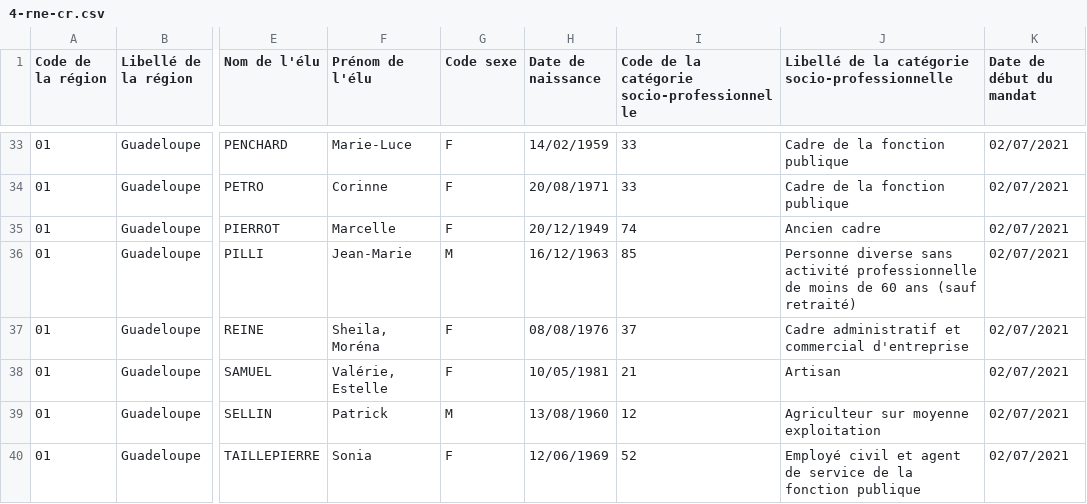
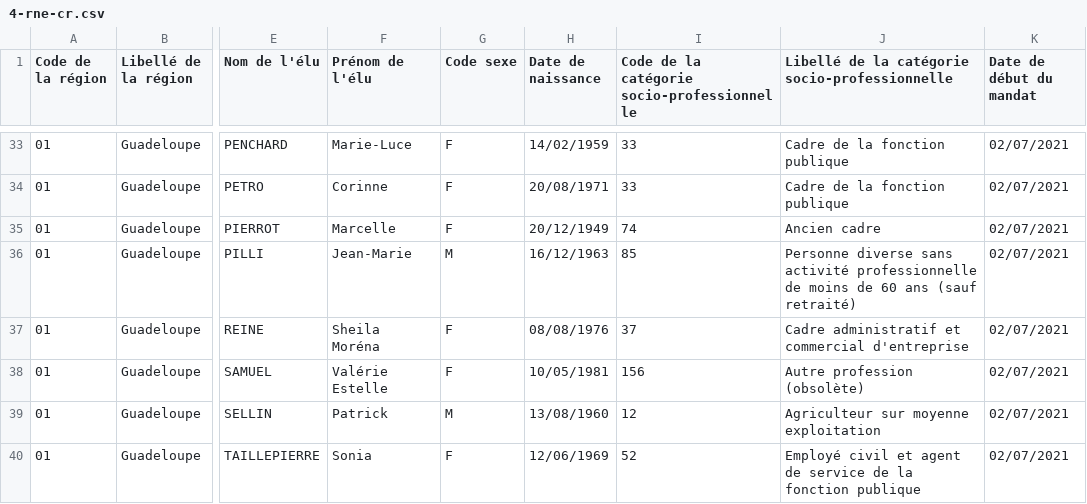
Before and after one commit to regardscitoyens/rne-history, a CSV file: 4-rne-cr.csv, drawn as a sheet; only a part is shown, gaps mark what is left out; the diff covers the shown part only; the diff names each change by its address in the sheet, - before the commit and + after, or states it on an @@ line.

Commit message:
Update file 4-rne-cr.csv after checksum changed.

```diff
--- a/4-rne-cr.csv
+++ b/4-rne-cr.csv
-F37 (Prénom de l'élu): Sheila, Moréna
+F37 (Prénom de l'élu): Sheila Moréna
-F38 (Prénom de l'élu): Valérie, Estelle
+F38 (Prénom de l'élu): Valérie Estelle
-I38: 21
+I38: 156
-J38: Artisan
+J38: Autre profession (obsolète)
```
Also changed, not shown: 2 added rows, 2 removed rows and 18 edited cells elsewhere in this file.
